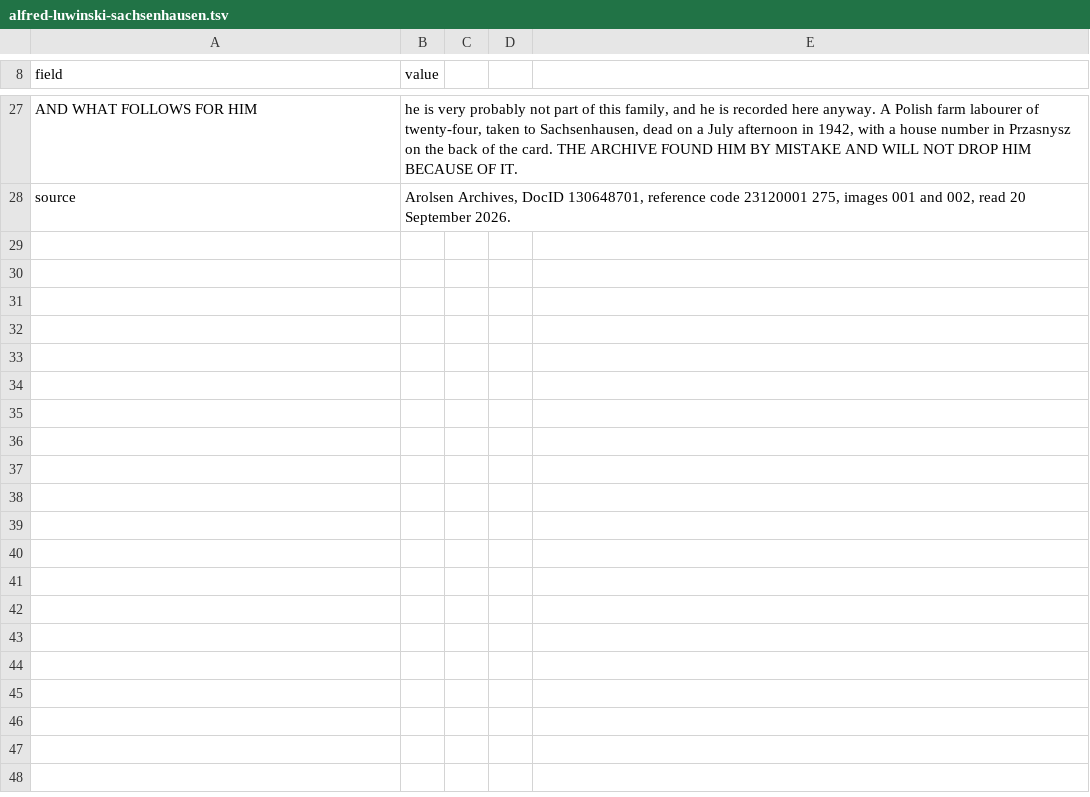
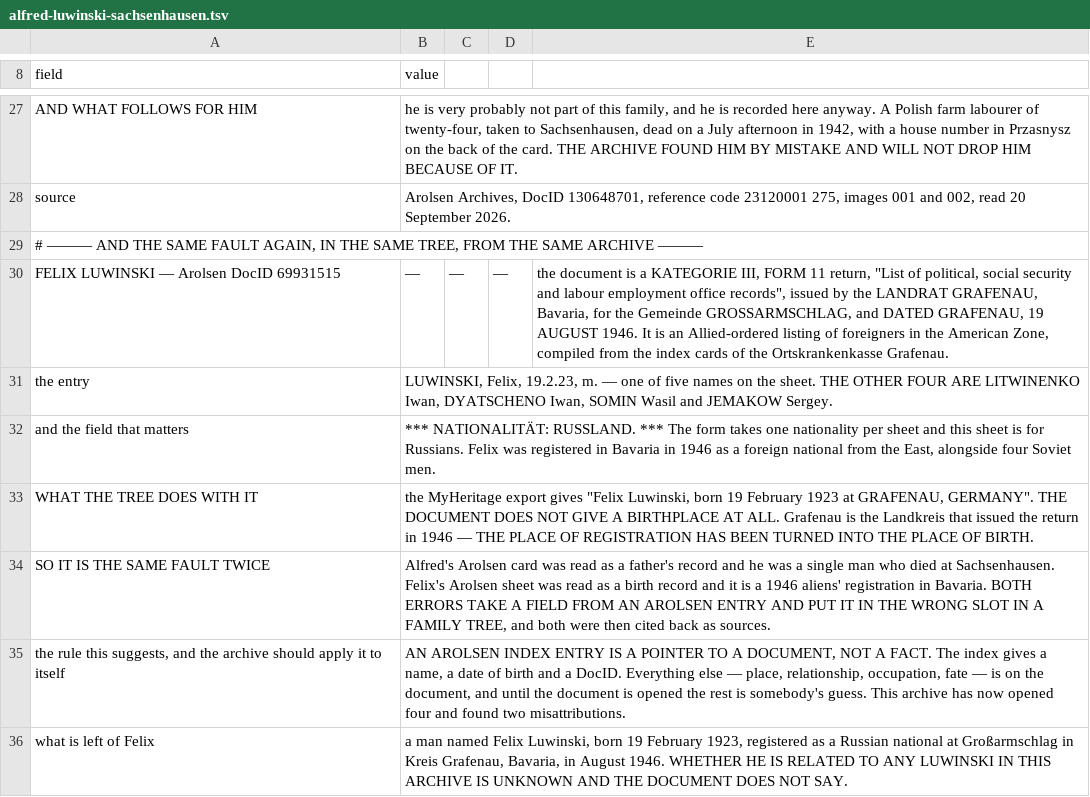
Before and after one commit to daviddef/TheLuwinski, a TSV file: data/alfred-luwinski-sachsenhausen.tsv, drawn as a sheet; only a part is shown, gaps mark what is left out; the diff names each change by its address in the sheet, - before the commit and + after, or states it on an @@ line.

```diff
--- a/data/alfred-luwinski-sachsenhausen.tsv
+++ b/data/alfred-luwinski-sachsenhausen.tsv
+row 29: # ——— AND THE SAME FAULT AGAIN, IN THE SAME TREE, FROM THE SAME ARCHIVE ———
+row 30: FELIX LUWINSKI — Arolsen DocID 69931515 | — | — | — | the document is a KATEGORIE III, FORM 11 return, "List of political, social security and labour employment office records", issued by the LANDRAT GRAFENAU, Bavaria, for the Gemeinde GROSSARMSCHLAG, and DATED GRAFENAU, 19 AUGUST 1946. It is an Allied-ordered listing of foreigners in the American Zone, compiled from the index cards of the Ortskrankenkasse Grafenau.
+row 31: the entry | LUWINSKI, Felix, 19.2.23, m. — one of five names on the sheet. THE OTHER FOUR ARE LITWINENKO Iwan, DYATSCHENO Iwan, SOMIN Wasil and JEMAKOW Sergey.
+row 32: and the field that matters | *** NATIONALITÄT: RUSSLAND. *** The form takes one nationality per sheet and this sheet is for Russians. Felix was registered in Bavaria in 1946 as a foreign national from the East, alongside four Soviet men.
+row 33: WHAT THE TREE DOES WITH IT | the MyHeritage export gives "Felix Luwinski, born 19 February 1923 at GRAFENAU, GERMANY". THE DOCUMENT DOES NOT GIVE A BIRTHPLACE AT ALL. Grafenau is the Landkreis that issued the return in 1946 — THE PLACE OF REGISTRATION HAS BEEN TURNED INTO THE PLACE OF BIRTH.
+row 34: SO IT IS THE SAME FAULT TWICE | Alfred's Arolsen card was read as a father's record and he was a single man who died at Sachsenhausen. Felix's Arolsen sheet was read as a birth record and it is a 1946 aliens' registration in Bavaria. BOTH ERRORS TAKE A FIELD FROM AN AROLSEN ENTRY AND PUT IT IN THE WRONG SLOT IN A FAMILY TREE, and both were then cited back as sources.
+row 35: the rule this suggests, and the archive should apply it to itself | AN AROLSEN INDEX ENTRY IS A POINTER TO A DOCUMENT, NOT A FACT. The index gives a name, a date of birth and a DocID. Everything else — place, relationship, occupation, fate — is on the document, and until the document is opened the rest is somebody's guess. This archive has now opened four and found two misattributions.
+row 36: what is left of Felix | a man named Felix Luwinski, born 19 February 1923, registered as a Russian national at Großarmschlag in Kreis Grafenau, Bavaria, in August 1946. WHETHER HE IS RELATED TO ANY LUWINSKI IN THIS ARCHIVE IS UNKNOWN AND THE DOCUMENT DOES NOT SAY.
```
Also changed, not shown: 3 other files.
